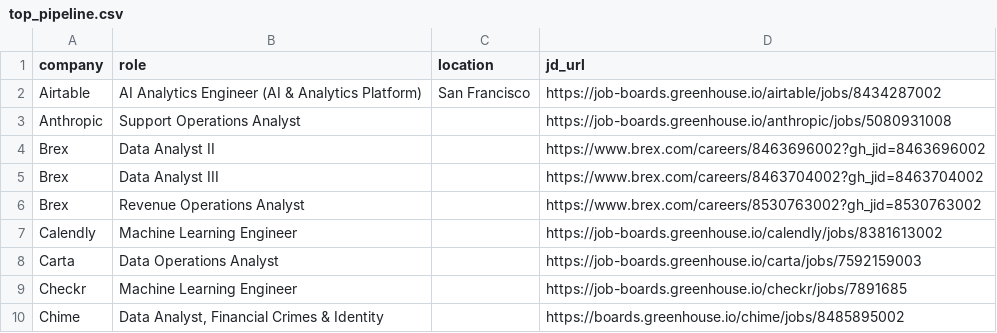
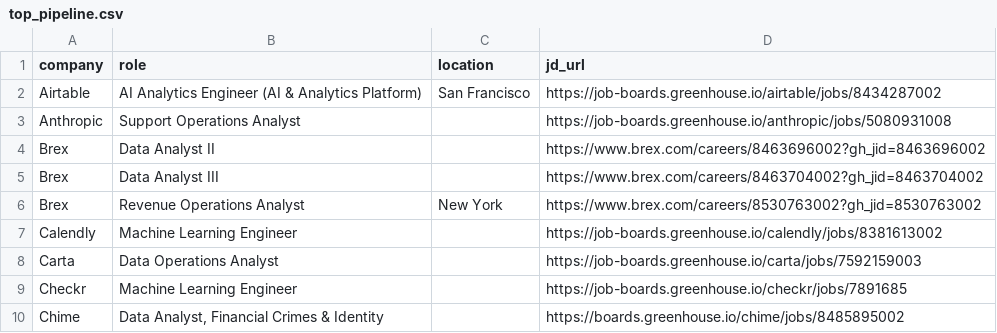
Before and after one commit to Xiao0779/job-market-intelligence, a CSV file: data/top_pipeline.csv, drawn as a sheet; only a part is shown.

```diff
--- a/data/top_pipeline.csv
+++ b/data/top_pipeline.csv
@@ -5,3 +5,3 @@ Brex,Data Analyst II,,https://www.brex.com/careers/8463696002?gh_jid=8463696002
 Brex,Data Analyst III,,https://www.brex.com/careers/8463704002?gh_jid=8463704002
-Brex,Revenue Operations Analyst,,https://www.brex.com/careers/8530763002?gh_jid=8530763002
+Brex,Revenue Operations Analyst,New York,https://www.brex.com/careers/8530763002?gh_jid=8530763002
 Calendly,Machine Learning Engineer,,https://job-boards.greenhouse.io/calendly/jobs/8381613002
```
Also changed, not shown: 5 other files.
